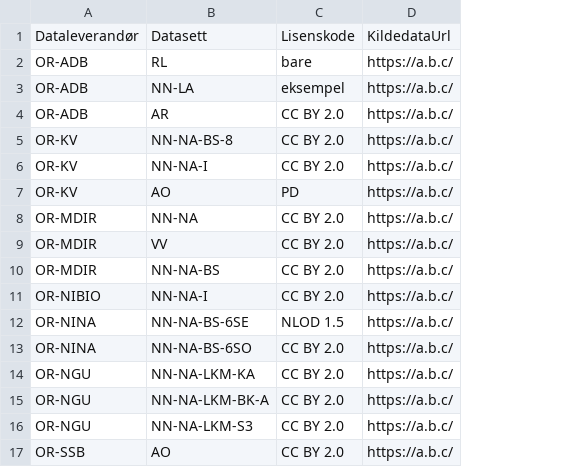
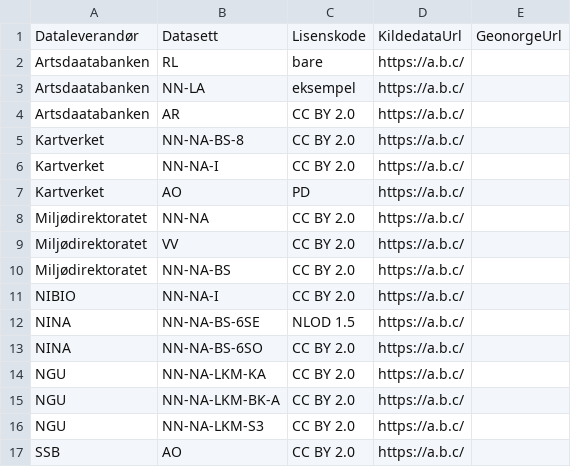
Before and after one commit to Artsdatabanken/nin-data-lastejobb, a CSV file: kildedata/Datakilde/datasett.csv, drawn as a sheet; removed rows and columns are numbered as before the commit, all else as after; the diff names each change by its address in the sheet, - before the commit and + after, or states it on an @@ line.

Commit message:
Bytt ut kode på dataleverandør med navn, mer lesbart? (#503)

```diff
--- a/kildedata/Datakilde/datasett.csv
+++ b/kildedata/Datakilde/datasett.csv
-column A, rows 1-17: Dataleverandør | OR-ADB | OR-ADB | OR-ADB | OR-KV | OR-KV | OR-KV | OR-MDIR | OR-MDIR | OR-MDIR | OR-NIBIO | OR-NINA | OR-NINA | OR-NGU | OR-NGU | OR-NGU | OR-SSB
+column A, rows 1-17: Dataleverandør | Artsdaatabanken | Artsdaatabanken | Artsdaatabanken | Kartverket | Kartverket | Kartverket | Miljødirektoratet | Miljødirektoratet | Miljødirektoratet | NIBIO | NINA | NINA | NGU | NGU | NGU | SSB
+column E, row 1: GeonorgeUrl
```
